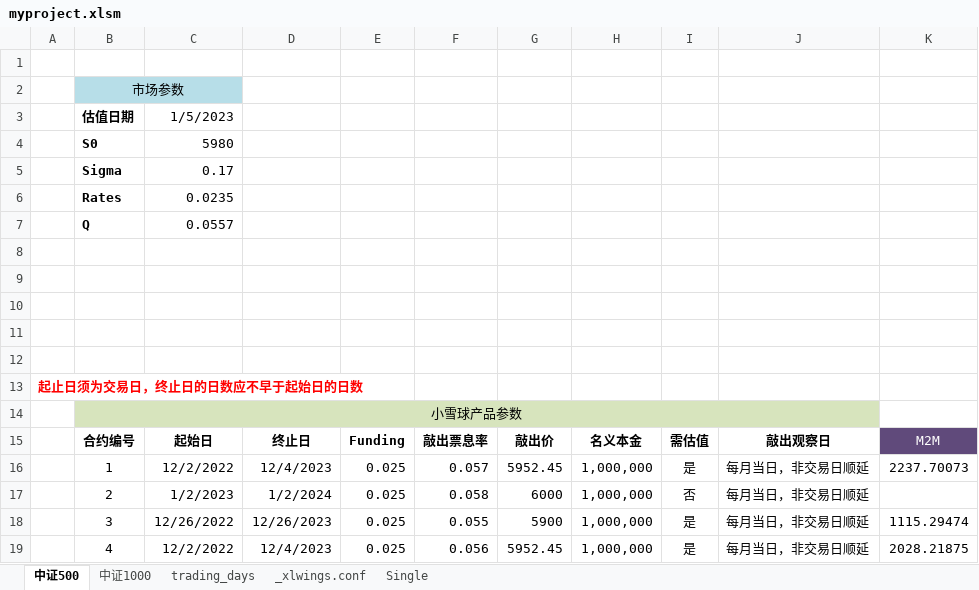
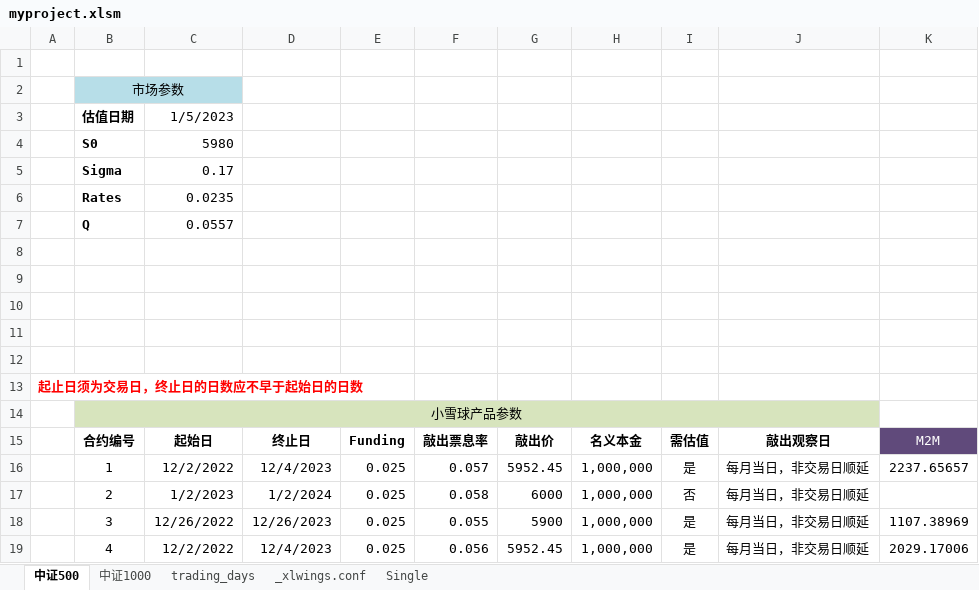
Before and after one commit to RangerShaw/SnowballPricing, an Excel workbook: myproject.xlsm, sheet 中证500, drawn as a sheet; values as stored, in another font and other column widths than the file's, no borders; charts and pictures not drawn; the diff names each change by its address in the sheet, - before the commit and + after, or states it on an @@ line.

```diff
--- a/myproject.xlsm (sheet 中证500)
+++ b/myproject.xlsm (sheet 中证500)
-K16: 2237.70073
+K16: 2237.65657
-K18: 1115.29474
+K18: 1107.38969
-K19: 2028.21875
+K19: 2029.17006
```
Also changed, not shown: sheet Single, 3 other files.
